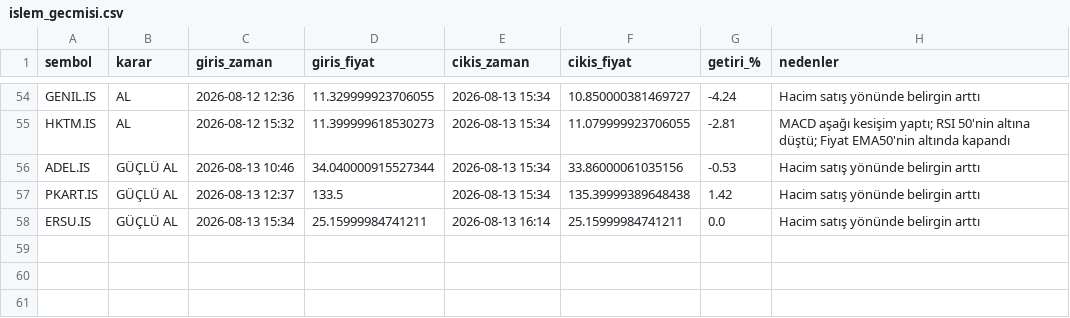
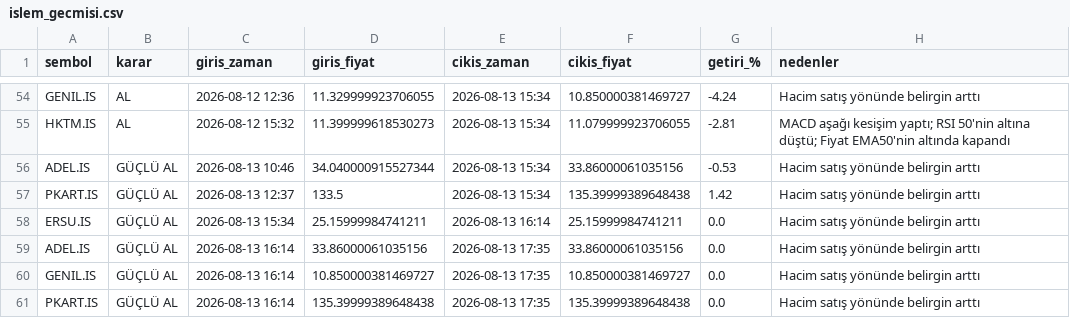
Before and after one commit to cotanakosmanbeyaz-droid/Hisse_arama, a CSV file: islem_gecmisi.csv, drawn as a sheet; only a part is shown, gaps mark what is left out; the diff names each change by its address in the sheet, - before the commit and + after, or states it on an @@ line.

```diff
--- a/islem_gecmisi.csv
+++ b/islem_gecmisi.csv
+row 59: ADEL.IS | GÜÇLÜ AL | 2026-08-13 16:14 | 33.86000061035156 | 2026-08-13 17:35 | 33.86000061035156 | 0.0 | Hacim satış yönünde belirgin arttı
+row 60: GENIL.IS | GÜÇLÜ AL | 2026-08-13 16:14 | 10.850000381469727 | 2026-08-13 17:35 | 10.850000381469727 | 0.0 | Hacim satış yönünde belirgin arttı
+row 61: PKART.IS | GÜÇLÜ AL | 2026-08-13 16:14 | 135.39999389648438 | 2026-08-13 17:35 | 135.39999389648438 | 0.0 | Hacim satış yönünde belirgin arttı
```
Also changed, not shown: 1 other file.
